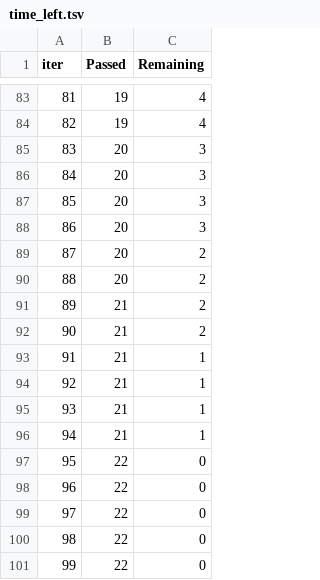
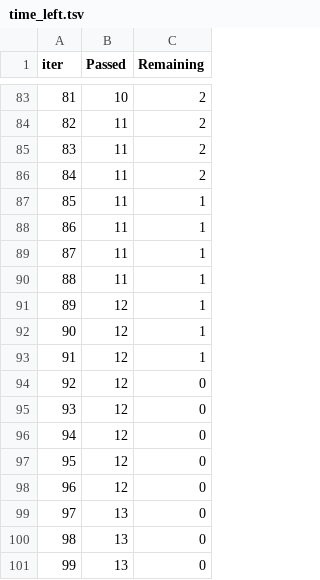
Before and after one commit to alik7-cmd/fpl_ai, a TSV file: catboost_info/time_left.tsv, drawn as a sheet; only a part is shown, gaps mark what is left out; the diff covers the shown part only.

```diff
--- a/catboost_info/time_left.tsv
+++ b/catboost_info/time_left.tsv
@@ -83,19 +83,19 @@ iter	Passed	Remaining
-81	19	4
-82	19	4
-83	20	3
-84	20	3
-85	20	3
-86	20	3
-87	20	2
-88	20	2
-89	21	2
-90	21	2
-91	21	1
-92	21	1
-93	21	1
-94	21	1
-95	22	0
-96	22	0
-97	22	0
-98	22	0
-99	22	0
+81	10	2
+82	11	2
+83	11	2
+84	11	2
+85	11	1
+86	11	1
+87	11	1
+88	11	1
+89	12	1
+90	12	1
+91	12	1
+92	12	0
+93	12	0
+94	12	0
+95	12	0
+96	12	0
+97	13	0
+98	13	0
+99	13	0
```
Also changed, not shown: 158 edited cells elsewhere in this file, catboost_info/learn_error.tsv, 6 other files.
